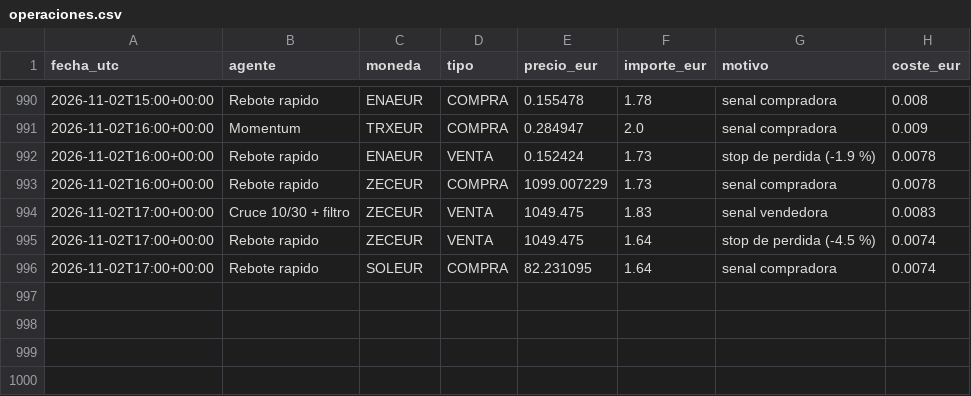
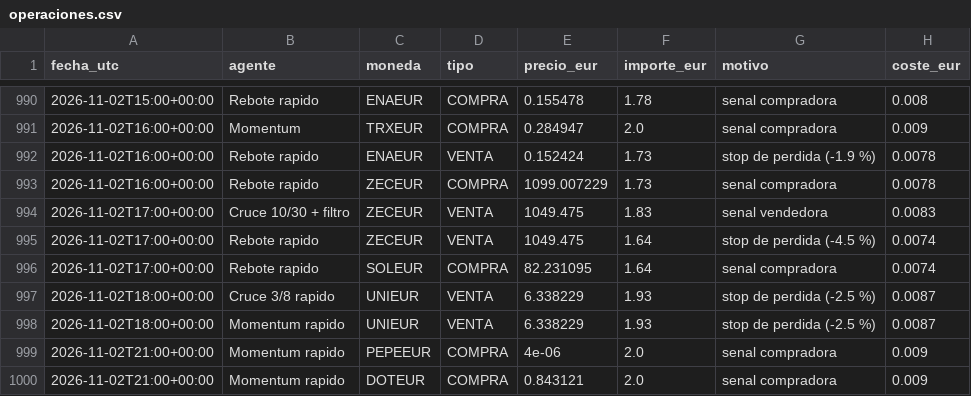
Before and after one commit to KakidLuffy/oficina-agentes, a CSV file: datos/operaciones.csv, drawn as a sheet; only a part is shown, gaps mark what is left out; the diff names each change by its address in the sheet, - before the commit and + after, or states it on an @@ line.

```diff
--- a/datos/operaciones.csv
+++ b/datos/operaciones.csv
+row 997: 2026-11-02T18:00+00:00 | Cruce 3/8 rapido | UNIEUR | VENTA | 6.338229 | 1.93 | stop de perdida (-2.5 %) | 0.0087
+row 998: 2026-11-02T18:00+00:00 | Momentum rapido | UNIEUR | VENTA | 6.338229 | 1.93 | stop de perdida (-2.5 %) | 0.0087
+row 999: 2026-11-02T21:00+00:00 | Momentum rapido | PEPEEUR | COMPRA | 4e-06 | 2.0 | senal compradora | 0.009
+row 1000: 2026-11-02T21:00+00:00 | Momentum rapido | DOTEUR | COMPRA | 0.843121 | 2.0 | senal compradora | 0.009
```
Also changed, not shown: datos/historial_v2.csv, 3 other files.
